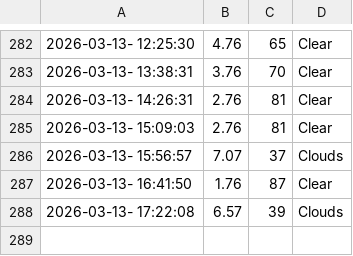
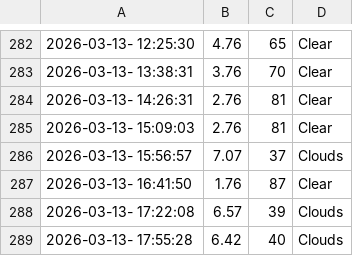
Before and after one commit to cheeserust/weather_5min, a CSV file: weather.csv, drawn as a sheet; only a part is shown, gaps mark what is left out.

```diff
--- a/weather.csv
+++ b/weather.csv
@@ -288 +288,2 @@
 2026-03-13- 17:22:08,6.57,39,Clouds
+2026-03-13- 17:55:28,6.42,40,Clouds
```
